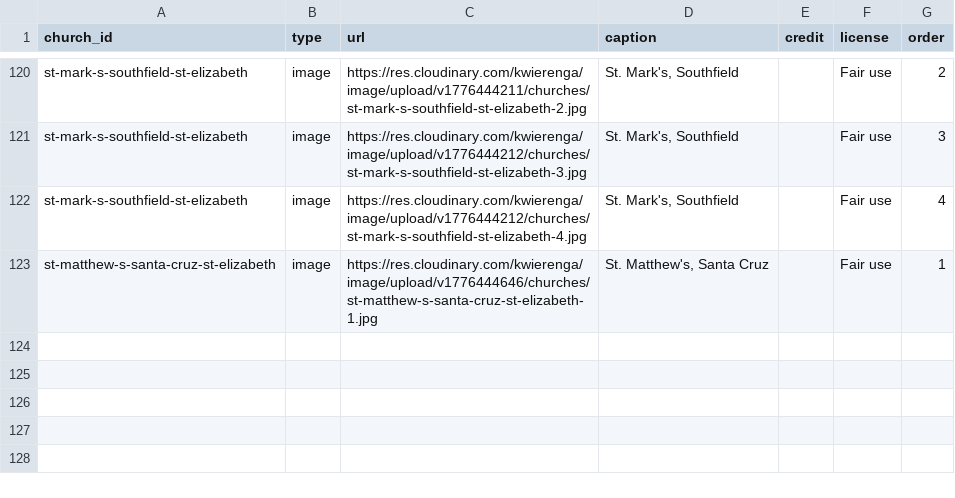
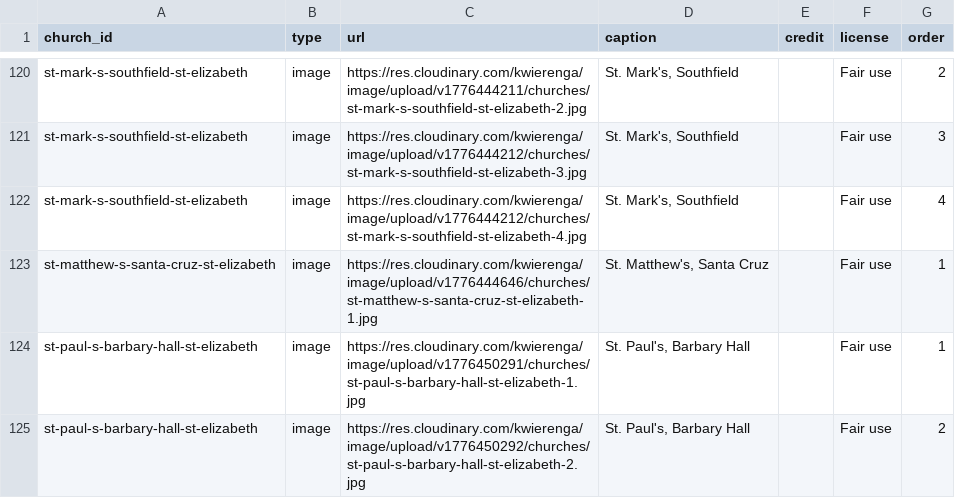
Before and after one commit to kwierenga/Anglican-Churches-in-Jamaica, a CSV file: data/media.csv, drawn as a sheet; only a part is shown, gaps mark what is left out.

```diff
--- a/data/media.csv
+++ b/data/media.csv
@@ -123 +123,3 @@ st-mark-s-southfield-st-elizabeth,image,https://res.cloudinary.com/kwierenga/ima
 st-matthew-s-santa-cruz-st-elizabeth,image,https://res.cloudinary.com/kwierenga/image/upload/v1776444646/churches/st-matthew-s-santa-cruz-st-elizabeth-1.jpg,"St. Matthew's, Santa Cruz",,Fair use,1
+st-paul-s-barbary-hall-st-elizabeth,image,https://res.cloudinary.com/kwierenga/image/upload/v1776450291/churches/st-paul-s-barbary-hall-st-elizabeth-1.jpg,"St. Paul's, Barbary Hall",,Fair use,1
+st-paul-s-barbary-hall-st-elizabeth,image,https://res.cloudinary.com/kwierenga/image/upload/v1776450292/churches/st-paul-s-barbary-hall-st-elizabeth-2.jpg,"St. Paul's, Barbary Hall",,Fair use,2
```
Also changed, not shown: data/churches.csv, 2 other files.
